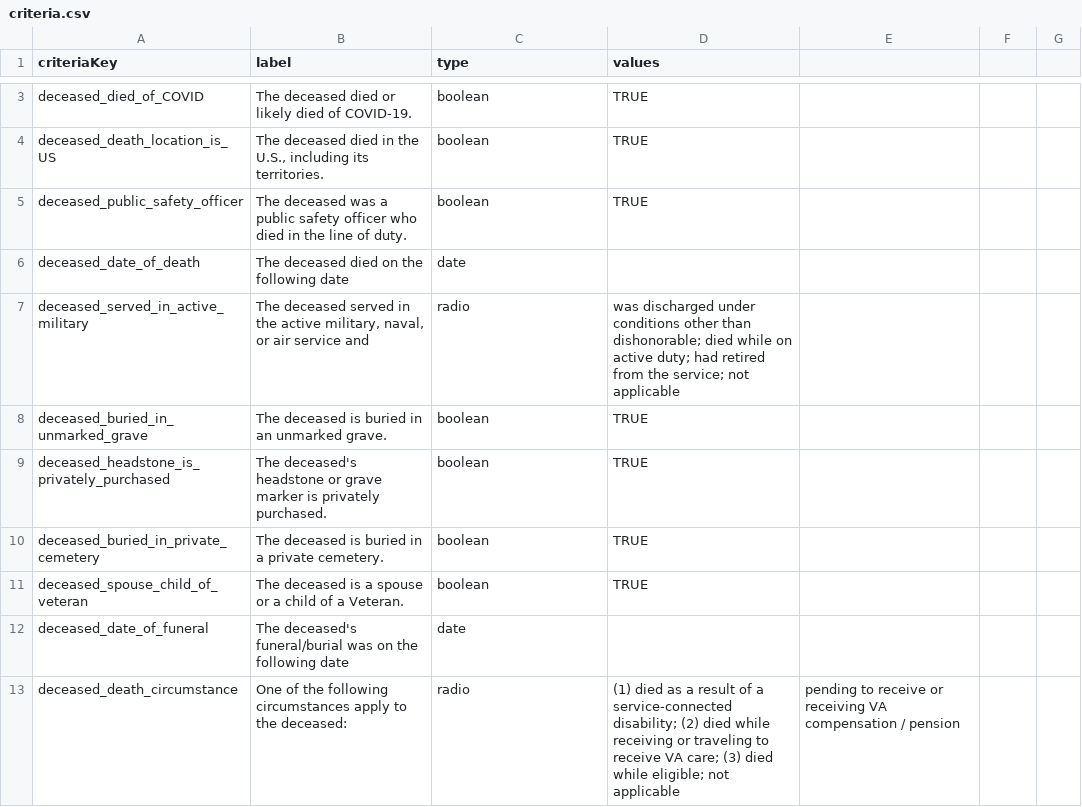
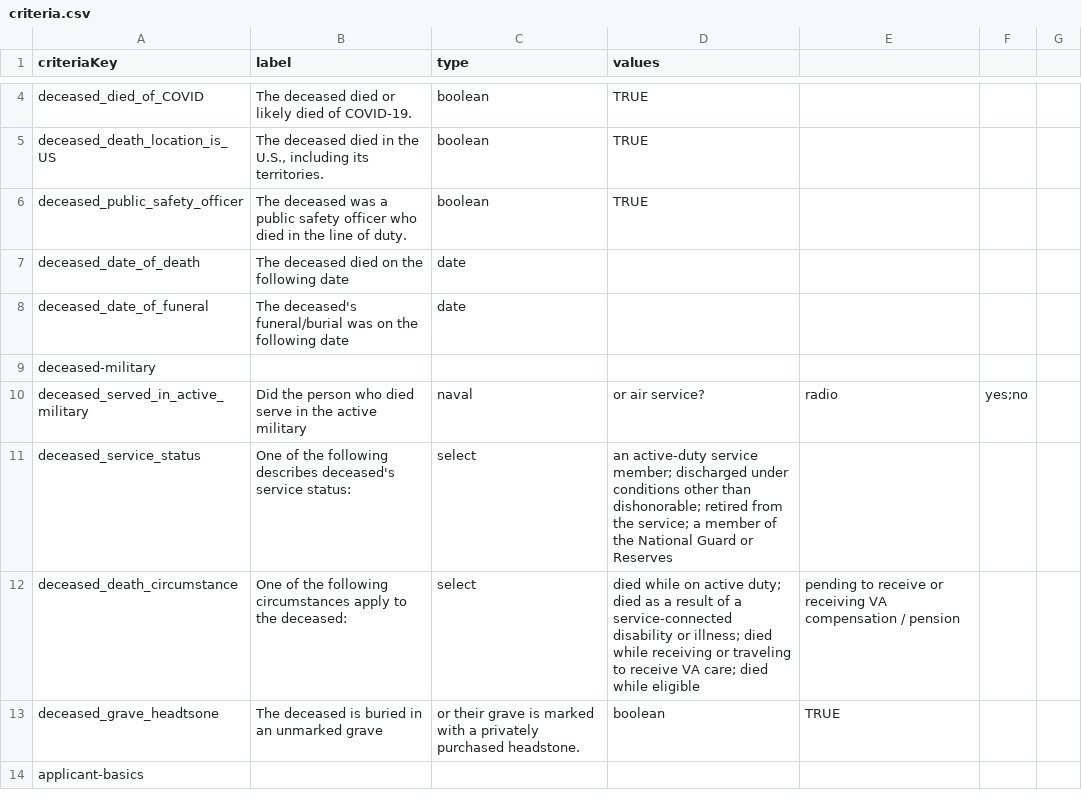
Before and after one commit to GSA-TTS/usagov-benefits-eligibility, a CSV file: content/criteria.csv, drawn as a sheet; only a part is shown, gaps mark what is left out; the diff covers the shown part only.

```diff
--- a/content/criteria.csv
+++ b/content/criteria.csv
@@ -6,8 +7,8 @@ deceased_public_safety_officer,The deceased was a public safety officer who died
 deceased_date_of_death,The deceased died on the following date,date,,
-deceased_served_in_active_military,"The deceased served in the active military, naval, or air service and",radio,was discharged under conditions other than dishonorable; died while on active duty; had retired from the service; not applicable,
-deceased_buried_in_unmarked_grave,The deceased is buried in an unmarked grave.,boolean,TRUE,
-deceased_headstone_is_privately_purchased,The deceased's headstone or grave marker is privately purchased.,boolean,TRUE,
-deceased_buried_in_private_cemetery,The deceased is buried in a private cemetery.,boolean,TRUE,
-deceased_spouse_child_of_veteran,The deceased is a spouse or a child of a Veteran.,boolean,TRUE,
 deceased_date_of_funeral,The deceased's funeral/burial was on the following date,date,,
-deceased_death_circumstance,One of the following circumstances apply to the deceased:,radio,(1) died as a result of a service-connected disability; (2) died while receiving or traveling to receive VA care; (3) died while eligible; not applicable,pending to receive or receiving VA compensation / pension
+deceased-military,,,,
+deceased_served_in_active_military,Did the person who died serve in the active military, naval, or air service?,radio,yes;no,
+deceased_service_status,One of the following describes deceased's service status:,select,an active-duty service member; discharged under conditions other than dishonorable; retired from the service; a member of the National Guard or Reserves,
+deceased_death_circumstance,One of the following circumstances apply to the deceased:,select,died while on active duty; died as a result of a service-connected disability or illness; died while receiving or traveling to receive VA care; died while eligible, pending to receive or receiving VA compensation / pension,
+deceased_grave_headtsone,The deceased is buried in an unmarked grave, or their grave is marked with a privately purchased headstone.,boolean,TRUE,
+applicant-basics,,,,
```
Also changed, not shown: 12 added rows, 3 removed rows, 12 moved rows and 4 edited cells elsewhere in this file.
